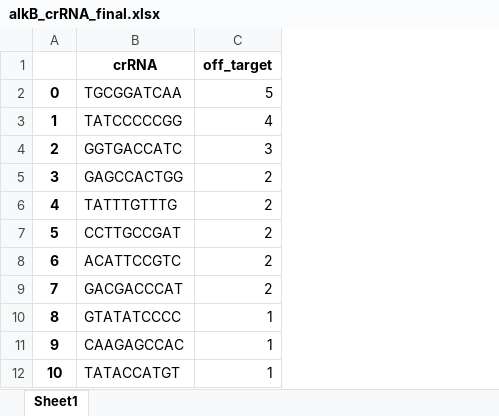
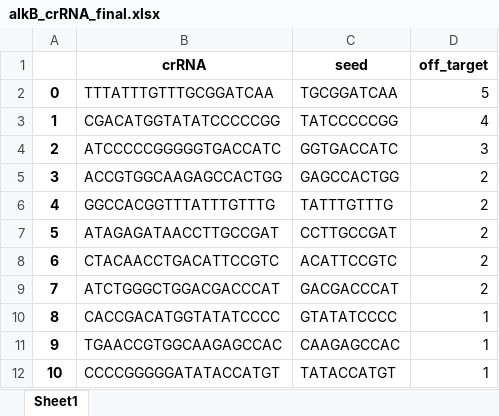
Before and after one commit to limgs10/Useful_Codes, an Excel workbook: Cas9 crRNA Finder for Clean KO/alkB_crRNA_final.xlsx, sheet Sheet1, drawn as a sheet; values as stored, in another font and other column widths than the file's, no borders; addresses are those after the commit; the diff names each change by its address in the sheet, - before the commit and + after, or states it on an @@ line.

```diff
--- a/Cas9 crRNA Finder for Clean KO/alkB_crRNA_final.xlsx (sheet Sheet1)
+++ b/Cas9 crRNA Finder for Clean KO/alkB_crRNA_final.xlsx (sheet Sheet1)
+column B (crRNA), rows 2-12: TTTATTTGTTTGCGGATCAA | CGACATGGTATATCCCCCGG | ATCCCCCGGGGGTGACCATC | ACCGTGGCAAGAGCCACTGG | GGCCACGGTTTATTTGTTTG | ATAGAGATAACCTTGCCGAT | CTACAACCTGACATTCCGTC | ATCTGGGCTGGACGACCCAT | CACCGACATGGTATATCCCC | TGAACCGTGGCAAGAGCCAC | CCCCGGGGGATATACCATGT
-C1: crRNA
+C1: seed
```
Also changed, not shown: 2 other files.
